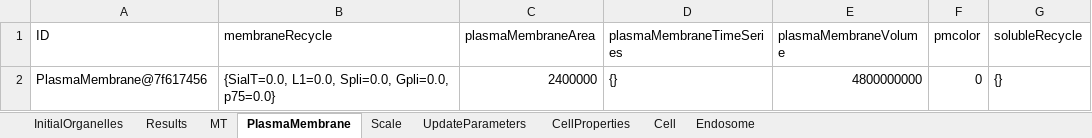
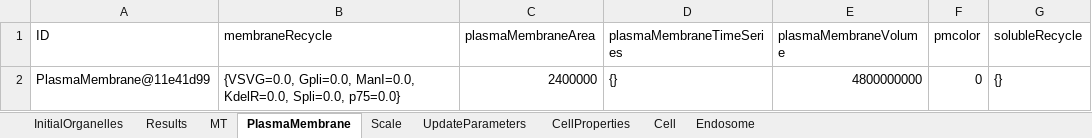
Before and after one commit to ihem-institute/immunity, an Excel workbook: out-1.0.xlsx, sheet PlasmaMembrane, drawn as a sheet; values as stored, in another font and other column widths than the file's, no borders; 1 other sheet too large or unreadable and not compared; the diff names each change by its address in the sheet, - before the commit and + after, or states it on an @@ line.

```diff
--- a/out-1.0.xlsx (sheet PlasmaMembrane)
+++ b/out-1.0.xlsx (sheet PlasmaMembrane)
-A2 (ID): PlasmaMembrane@7f617456
+A2 (ID): PlasmaMembrane@11e41d99
-B2 (membraneRecycle): {SialT=0.0, L1=0.0, Spli=0.0, Gpli=0.0, p75=0.0}
+B2 (membraneRecycle): {VSVG=0.0, Gpli=0.0, ManI=0.0, KdelR=0.0, Spli=0.0, p75=0.0}
```
Also changed, not shown: sheet Endosome, sheet MT, sheet CellProperties, sheet Results, sheet UpdateParameters, sheet Cell, 1 more sheet, out-10001.0.xlsx, out-15001.0.xlsx, 55 other files.
